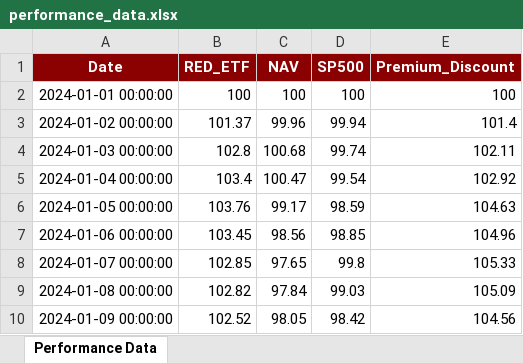
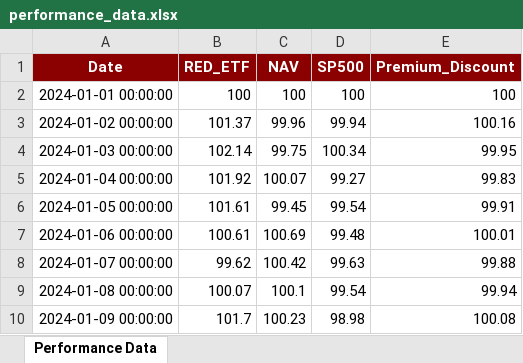
Before and after one commit to ofTarradiddle/RED, an Excel workbook: data/performance_data.xlsx, sheet Performance Data, drawn as a sheet; only a part is shown; values as stored, in another font and other column widths than the file's, no borders; the diff covers the shown part only; the diff names each change by its address in the sheet, - before the commit and + after, or states it on an @@ line.

Commit message:
Add holdings page with Excel data integration and complete holdings display functionality

```diff
--- a/data/performance_data.xlsx (sheet Performance Data)
+++ b/data/performance_data.xlsx (sheet Performance Data)
-E3 (Premium_Discount): 101.4
+E3 (Premium_Discount): 100.16
-B4 (RED_ETF): 102.8
+B4 (RED_ETF): 102.14
-C4 (NAV): 100.68
+C4 (NAV): 99.75
-D4 (SP500): 99.74
+D4 (SP500): 100.34
-E4 (Premium_Discount): 102.11
+E4 (Premium_Discount): 99.95
-B5 (RED_ETF): 103.4
+B5 (RED_ETF): 101.92
-C5 (NAV): 100.47
+C5 (NAV): 100.07
-D5 (SP500): 99.54
+D5 (SP500): 99.27
-E5 (Premium_Discount): 102.92
+E5 (Premium_Discount): 99.83
-B6 (RED_ETF): 103.76
+B6 (RED_ETF): 101.61
-C6 (NAV): 99.17
+C6 (NAV): 99.45
-D6 (SP500): 98.59
+D6 (SP500): 99.54
-E6 (Premium_Discount): 104.63
+E6 (Premium_Discount): 99.91
-B7 (RED_ETF): 103.45
+B7 (RED_ETF): 100.61
-C7 (NAV): 98.56
+C7 (NAV): 100.69
-D7 (SP500): 98.85
+D7 (SP500): 99.48
-E7 (Premium_Discount): 104.96
+E7 (Premium_Discount): 100.01
-B8 (RED_ETF): 102.85
+B8 (RED_ETF): 99.62
-C8 (NAV): 97.65
+C8 (NAV): 100.42
-D8 (SP500): 99.8
+D8 (SP500): 99.63
-E8 (Premium_Discount): 105.33
+E8 (Premium_Discount): 99.88
-B9 (RED_ETF): 102.82
+B9 (RED_ETF): 100.07
-C9 (NAV): 97.84
+C9 (NAV): 100.1
-D9 (SP500): 99.03
+D9 (SP500): 99.54
-E9 (Premium_Discount): 105.09
+E9 (Premium_Discount): 99.94
-B10 (RED_ETF): 102.52
+B10 (RED_ETF): 101.7
-C10 (NAV): 98.05
+C10 (NAV): 100.23
-D10 (SP500): 98.42
+D10 (SP500): 98.98
-E10 (Premium_Discount): 104.56
+E10 (Premium_Discount): 100.08
```
Also changed, not shown: 1379 edited cells elsewhere in this sheet, 5 other files.
